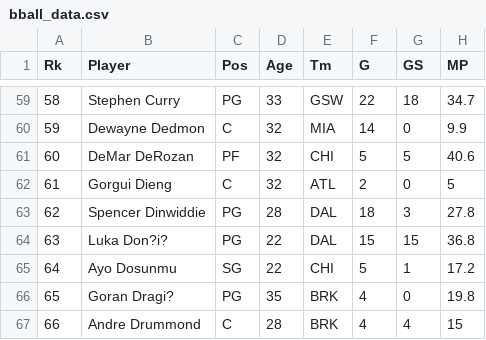
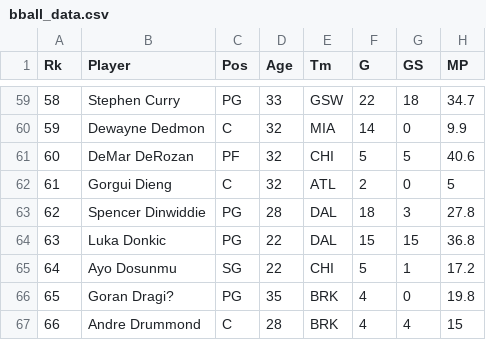
Before and after one commit to dcloveUIUC/dcloveUIUC.github.io, a CSV file: bball_data.csv, drawn as a sheet; only a part is shown, gaps mark what is left out; the diff names each change by its address in the sheet, - before the commit and + after, or states it on an @@ line.

Commit message:
Add files via upload

```diff
--- a/bball_data.csv
+++ b/bball_data.csv
-B64 (Player): Luka Don?i?
+B64 (Player): Luka Donkic
```
